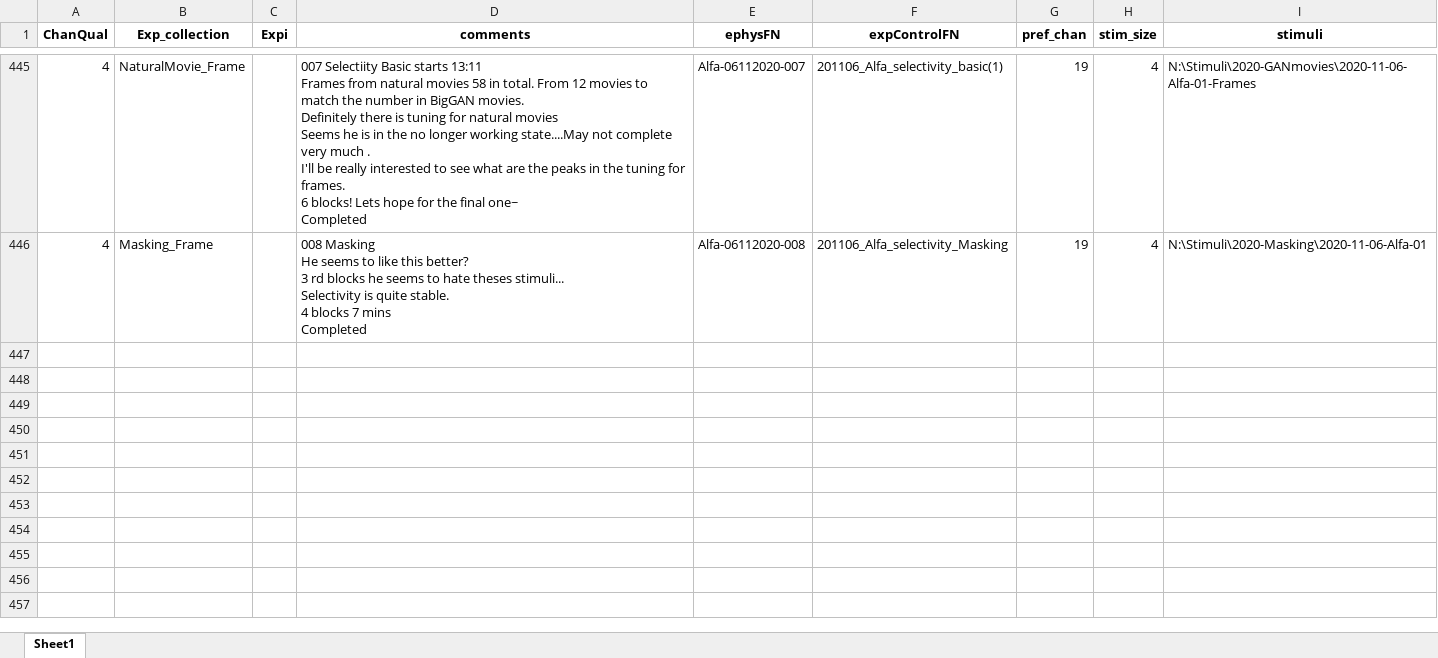
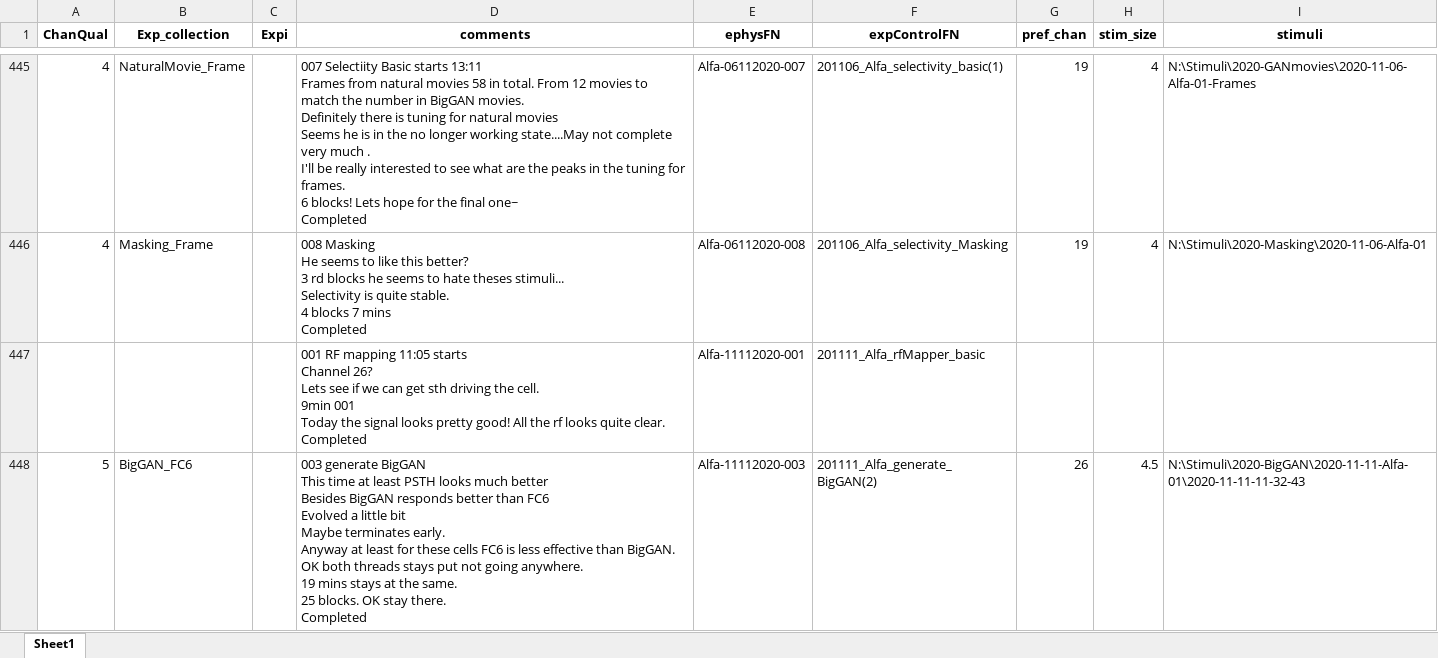
Before and after one commit to Animadversio/Monkey_Visual_Experiment_Data_Processing, an Excel workbook: Exp_Record_Alfa.xlsx, sheet Sheet1, drawn as a sheet; only a part is shown, gaps mark what is left out; values as stored, in another font and other column widths than the file's, no borders; ↵ is a line break in a cell; the diff covers the shown part only; the diff names each change by its address in the sheet, - before the commit and + after, or states it on an @@ line.

Commit message:
Add record and new analysis for generate Movies

```diff
--- a/Exp_Record_Alfa.xlsx (sheet Sheet1)
+++ b/Exp_Record_Alfa.xlsx (sheet Sheet1)
+row 447:  |  |  | 001 RF mapping 11:05 starts ↵ Channel 26? ↵ Lets see if we can get sth driving the cell. ↵ 9min 001 ↵ Today the signal looks pretty good! All the rf looks quite clear. ↵ Completed | Alfa-11112020-001 | 201111_Alfa_rfMapper_basic
+row 448: 5 | BigGAN_FC6 |  | 003 generate BigGAN ↵ This time at least PSTH looks much better ↵ Besides BigGAN responds better than FC6 ↵ Evolved a little bit ↵ Maybe terminates early. ↵ Anyway at least for these cells FC6 is less effective than BigGAN. ↵ OK both threads stays put not going anywhere. ↵ 19 mins stays at the same. ↵ 25 blocks. OK stay there. ↵ Completed | Alfa-11112020-003 | 201111_Alfa_generate_BigGAN(2) | 26 | 4.5 | N:\Stimuli\2020-BigGAN\2020-11-11-Alfa-01\2020-11-11-11-32-43
```
Also changed, not shown: 3 added rows elsewhere in this sheet, 2 other files.
